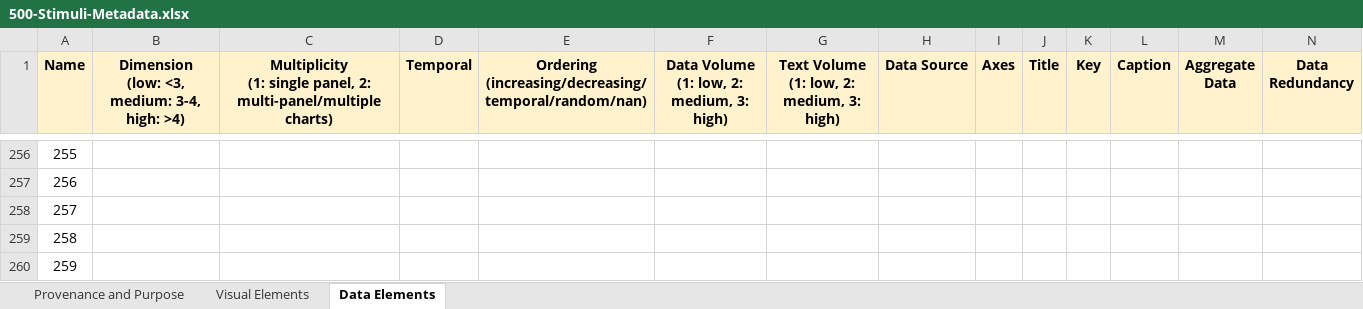
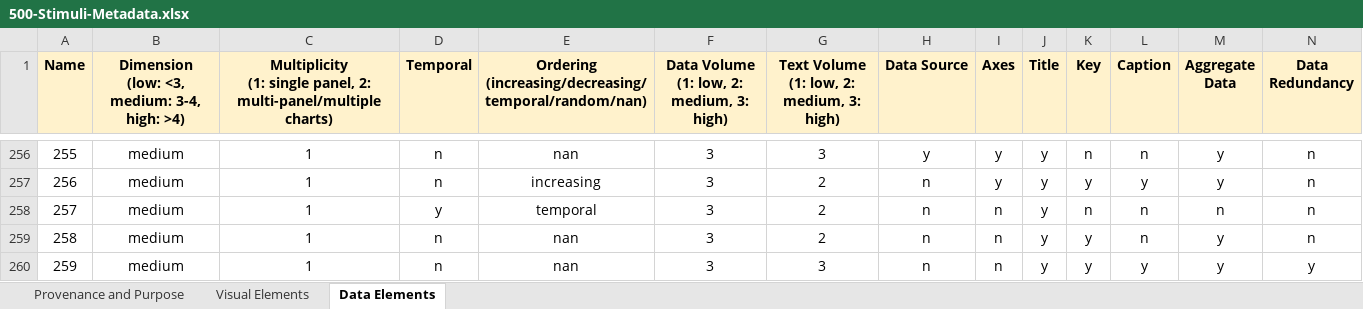
Before and after one commit to aarunku5/Image-or-Information-Vis-2023, an Excel workbook: Stimuli Metadata/500-Stimuli-Metadata.xlsx, sheet Data Elements, drawn as a sheet; only a part is shown, gaps mark what is left out; values as stored, in another font and other column widths than the file's, no borders; the diff covers the shown part only; the diff names each change by its address in the sheet, - before the commit and + after, or states it on an @@ line.

```diff
--- a/Stimuli Metadata/500-Stimuli-Metadata.xlsx (sheet Data Elements)
+++ b/Stimuli Metadata/500-Stimuli-Metadata.xlsx (sheet Data Elements)
-B256:B260: (empty)
+B256:B260: medium
-C256:C260: (empty)
+C256:C260: 1
-D256:D257 (Temporal): (empty)
+D256:D257 (Temporal): n
-E256: (empty)
+E256: nan
-F256:F260: (empty)
+F256:F260: 3
-G256: (empty)
+G256: 3
-H256 (Data Source): (empty)
+H256 (Data Source): y
-I256:I257 (Axes): (empty)
+I256:I257 (Axes): y
-J256:J260 (Title): (empty)
+J256:J260 (Title): y
-K256 (Key): (empty)
+K256 (Key): n
-L256 (Caption): (empty)
+L256 (Caption): n
-M256:M257 (Aggregate Data): (empty)
+M256:M257 (Aggregate Data): y
-N256:N259 (Data Redundancy): (empty)
+N256:N259 (Data Redundancy): n
-E257: (empty)
+E257: increasing
-G257:G259: (empty)
+G257:G259: 2
-H257:H260 (Data Source): (empty)
+H257:H260 (Data Source): n
-K257 (Key): (empty)
+K257 (Key): y
-L257 (Caption): (empty)
+L257 (Caption): y
-D258 (Temporal): (empty)
+D258 (Temporal): y
-E258: (empty)
+E258: temporal
-I258:I260 (Axes): (empty)
+I258:I260 (Axes): n
-K258 (Key): (empty)
+K258 (Key): n
-L258:L259 (Caption): (empty)
+L258:L259 (Caption): n
-M258 (Aggregate Data): (empty)
+M258 (Aggregate Data): n
-D259:D260 (Temporal): (empty)
+D259:D260 (Temporal): n
-E259:E260: (empty)
+E259:E260: nan
-K259:K260 (Key): (empty)
+K259:K260 (Key): y
-M259:M260 (Aggregate Data): (empty)
+M259:M260 (Aggregate Data): y
-G260: (empty)
+G260: 3
-L260 (Caption): (empty)
+L260 (Caption): y
-N260 (Data Redundancy): (empty)
+N260 (Data Redundancy): y
```
Also changed, not shown: 885 edited cells elsewhere in this sheet, 1 other file.
